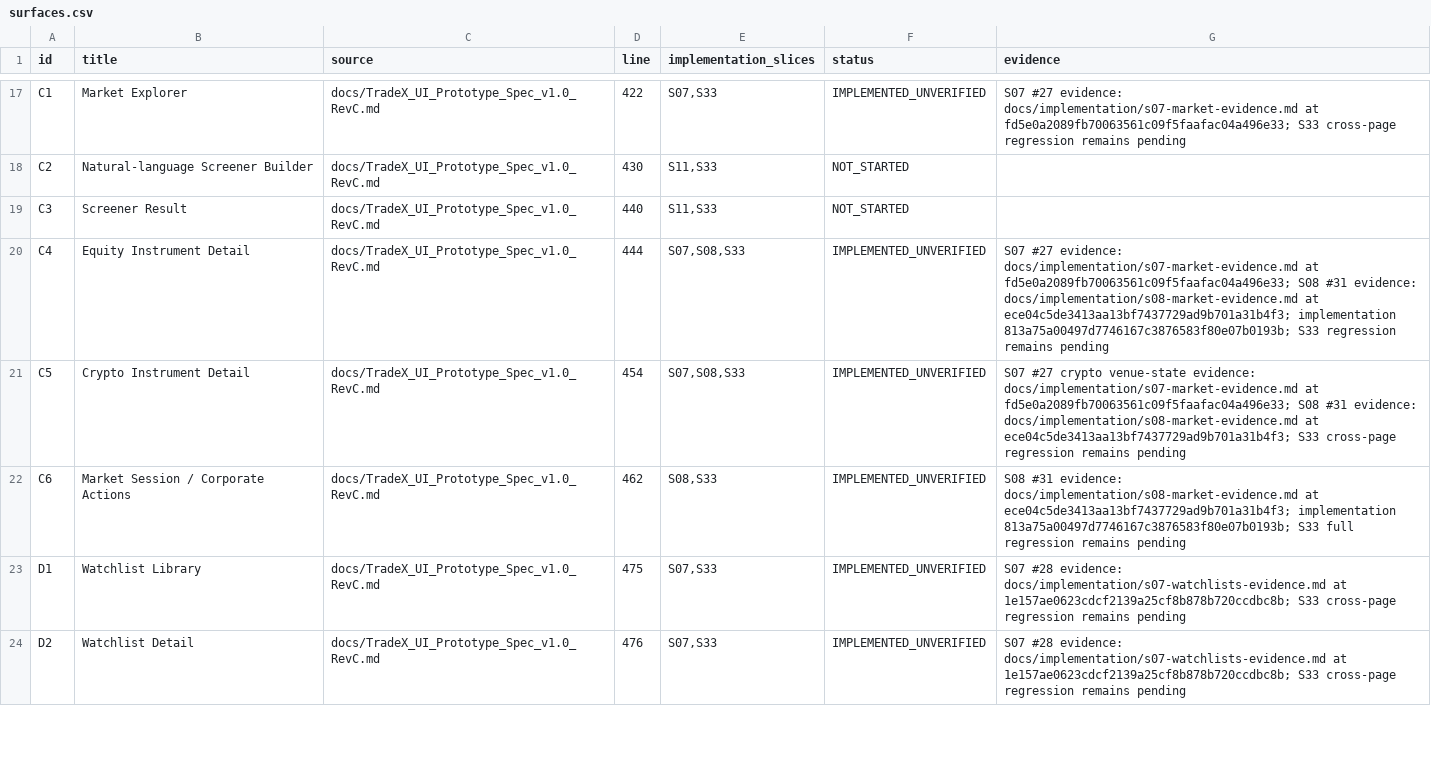
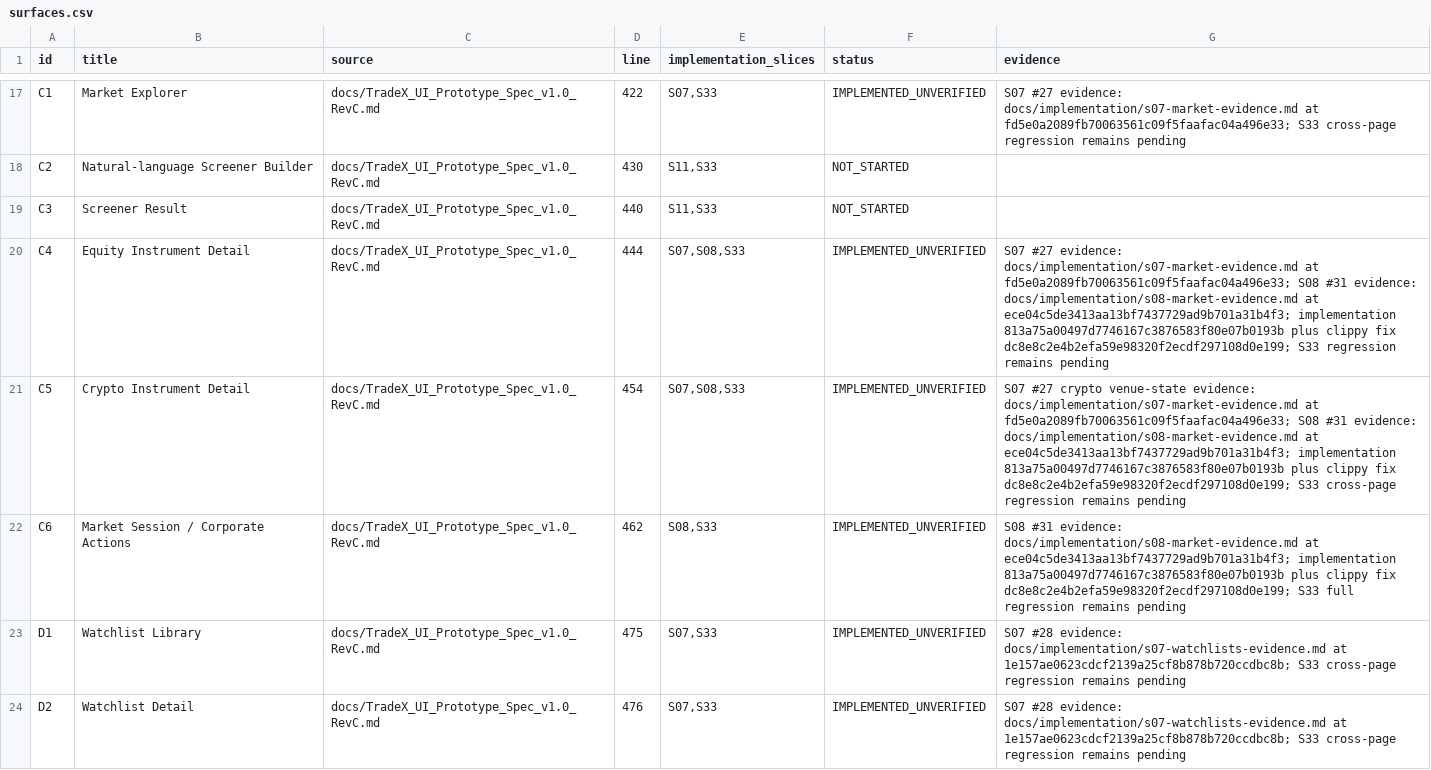
Before and after one commit to kaiqiangh/tradex, a CSV file: docs/implementation/surfaces.csv, drawn as a sheet; only a part is shown, gaps mark what is left out.

```diff
--- a/docs/implementation/surfaces.csv
+++ b/docs/implementation/surfaces.csv
@@ -19,5 +19,5 @@ C2,Natural-language Screener Builder,docs/TradeX_UI_Prototype_Spec_v1.0_RevC.md,
 C3,Screener Result,docs/TradeX_UI_Prototype_Spec_v1.0_RevC.md,440,"S11,S33",NOT_STARTED,
-C4,Equity Instrument Detail,docs/TradeX_UI_Prototype_Spec_v1.0_RevC.md,444,"S07,S08,S33",IMPLEMENTED_UNVERIFIED,"S07 #27 evidence: docs/implementation/s07-market-evidence.md at fd5e0a2089fb70063561c09f5faafac04a496e33; S08 #31 evidence: docs/implementation/s08-market-evidence.md at ece04c5de3413aa13bf7437729ad9b701a31b4f3; implementation 813a75a00497d7746167c3876583f80e07b0193b; S33 regression remains pending"
-C5,Crypto Instrument Detail,docs/TradeX_UI_Prototype_Spec_v1.0_RevC.md,454,"S07,S08,S33",IMPLEMENTED_UNVERIFIED,"S07 #27 crypto venue-state evidence: docs/implementation/s07-market-evidence.md at fd5e0a2089fb70063561c09f5faafac04a496e33; S08 #31 evidence: docs/implementation/s08-market-evidence.md at ece04c5de3413aa13bf7437729ad9b701a31b4f3; S33 cross-page regression remains pending"
-C6,Market Session / Corporate Actions,docs/TradeX_UI_Prototype_Spec_v1.0_RevC.md,462,"S08,S33",IMPLEMENTED_UNVERIFIED,"S08 #31 evidence: docs/implementation/s08-market-evidence.md at ece04c5de3413aa13bf7437729ad9b701a31b4f3; implementation 813a75a00497d7746167c3876583f80e07b0193b; S33 full regression remains pending"
+C4,Equity Instrument Detail,docs/TradeX_UI_Prototype_Spec_v1.0_RevC.md,444,"S07,S08,S33",IMPLEMENTED_UNVERIFIED,"S07 #27 evidence: docs/implementation/s07-market-evidence.md at fd5e0a2089fb70063561c09f5faafac04a496e33; S08 #31 evidence: docs/implementation/s08-market-evidence.md at ece04c5de3413aa13bf7437729ad9b701a31b4f3; implementation 813a75a00497d7746167c3876583f80e07b0193b plus clippy fix dc8e8c2e4b2efa59e98320f2ecdf297108d0e199; S33 regression remains pending"
+C5,Crypto Instrument Detail,docs/TradeX_UI_Prototype_Spec_v1.0_RevC.md,454,"S07,S08,S33",IMPLEMENTED_UNVERIFIED,"S07 #27 crypto venue-state evidence: docs/implementation/s07-market-evidence.md at fd5e0a2089fb70063561c09f5faafac04a496e33; S08 #31 evidence: docs/implementation/s08-market-evidence.md at ece04c5de3413aa13bf7437729ad9b701a31b4f3; implementation 813a75a00497d7746167c3876583f80e07b0193b plus clippy fix dc8e8c2e4b2efa59e98320f2ecdf297108d0e199; S33 cross-page regression remains pending"
+C6,Market Session / Corporate Actions,docs/TradeX_UI_Prototype_Spec_v1.0_RevC.md,462,"S08,S33",IMPLEMENTED_UNVERIFIED,"S08 #31 evidence: docs/implementation/s08-market-evidence.md at ece04c5de3413aa13bf7437729ad9b701a31b4f3; implementation 813a75a00497d7746167c3876583f80e07b0193b plus clippy fix dc8e8c2e4b2efa59e98320f2ecdf297108d0e199; S33 full regression remains pending"
 D1,Watchlist Library,docs/TradeX_UI_Prototype_Spec_v1.0_RevC.md,475,"S07,S33",IMPLEMENTED_UNVERIFIED,"S07 #28 evidence: docs/implementation/s07-watchlists-evidence.md at 1e157ae0623cdcf2139a25cf8b878b720ccdbc8b; S33 cross-page regression remains pending"
```
Also changed, not shown: docs/implementation/requirements.csv, 2 other files.
